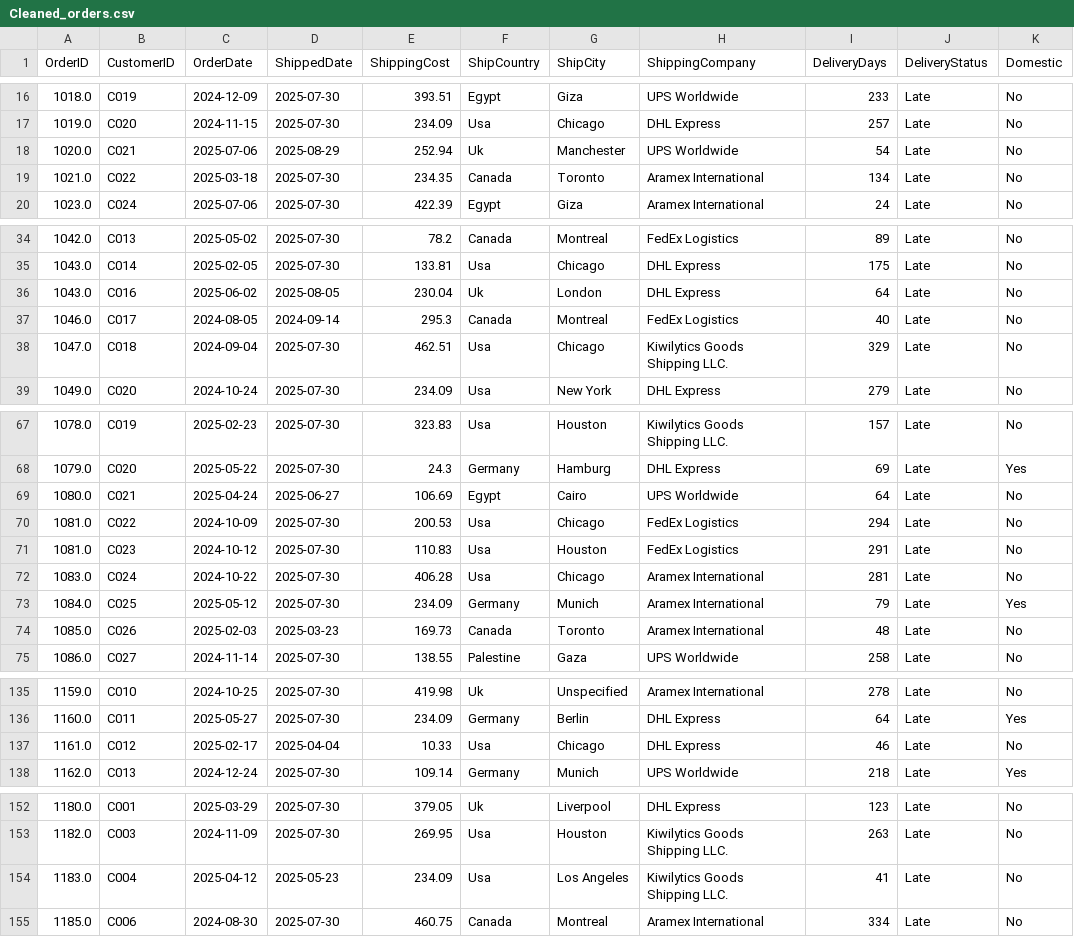
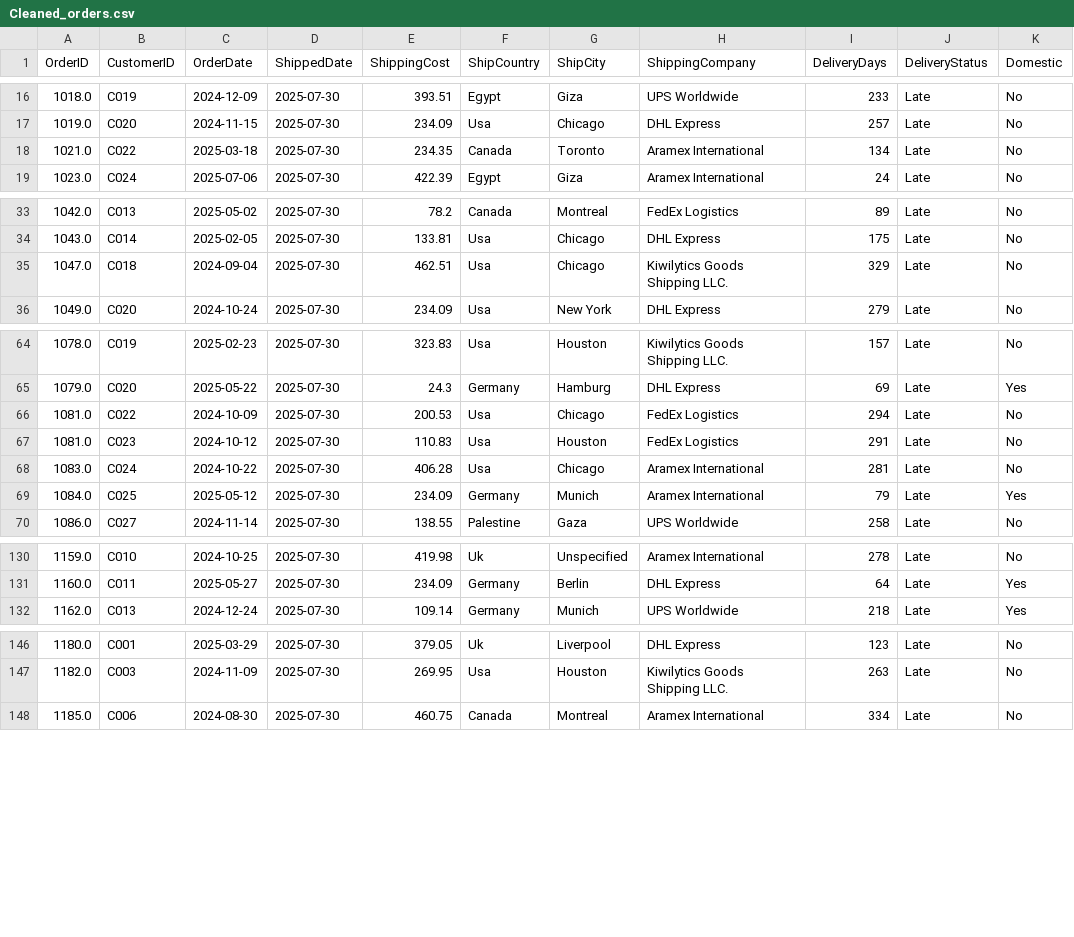
Before and after one commit to julian190/data-cleaning-project, a CSV file: output/Cleaned_orders.csv, drawn as a sheet; only a part is shown, gaps mark what is left out; the diff covers the shown part only.

```diff
--- a/output/Cleaned_orders.csv
+++ b/output/Cleaned_orders.csv
@@ -17,3 +17,2 @@ OrderID,CustomerID,OrderDate,ShippedDate,ShippingCost,ShipCountry,ShipCity,Shipp
 1019.0,C020,2024-11-15,2025-07-30,234.09,Usa,Chicago,DHL Express,257,Late,No
-1020.0,C021,2025-07-06,2025-08-29,252.94,Uk,Manchester,UPS Worldwide,54,Late,No
 1021.0,C022,2025-03-18,2025-07-30,234.35,Canada,Toronto,Aramex International,134,Late,No
@@ -35,4 +34,2 @@ OrderID,CustomerID,OrderDate,ShippedDate,ShippingCost,ShipCountry,ShipCity,Shipp
 1043.0,C014,2025-02-05,2025-07-30,133.81,Usa,Chicago,DHL Express,175,Late,No
-1043.0,C016,2025-06-02,2025-08-05,230.04,Uk,London,DHL Express,64,Late,No
-1046.0,C017,2024-08-05,2024-09-14,295.3,Canada,Montreal,FedEx Logistics,40,Late,No
 1047.0,C018,2024-09-04,2025-07-30,462.51,Usa,Chicago,Kiwilytics Goods Shipping LLC.,329,Late,No
@@ -68,3 +65,2 @@ OrderID,CustomerID,OrderDate,ShippedDate,ShippingCost,ShipCountry,ShipCity,Shipp
 1079.0,C020,2025-05-22,2025-07-30,24.3,Germany,Hamburg,DHL Express,69,Late,Yes
-1080.0,C021,2025-04-24,2025-06-27,106.69,Egypt,Cairo,UPS Worldwide,64,Late,No
 1081.0,C022,2024-10-09,2025-07-30,200.53,Usa,Chicago,FedEx Logistics,294,Late,No
@@ -73,3 +69,2 @@ OrderID,CustomerID,OrderDate,ShippedDate,ShippingCost,ShipCountry,ShipCity,Shipp
 1084.0,C025,2025-05-12,2025-07-30,234.09,Germany,Munich,Aramex International,79,Late,Yes
-1085.0,C026,2025-02-03,2025-03-23,169.73,Canada,Toronto,Aramex International,48,Late,No
 1086.0,C027,2024-11-14,2025-07-30,138.55,Palestine,Gaza,UPS Worldwide,258,Late,No
@@ -136,3 +131,2 @@ OrderID,CustomerID,OrderDate,ShippedDate,ShippingCost,ShipCountry,ShipCity,Shipp
 1160.0,C011,2025-05-27,2025-07-30,234.09,Germany,Berlin,DHL Express,64,Late,Yes
-1161.0,C012,2025-02-17,2025-04-04,10.33,Usa,Chicago,DHL Express,46,Late,No
 1162.0,C013,2024-12-24,2025-07-30,109.14,Germany,Munich,UPS Worldwide,218,Late,Yes
@@ -153,3 +147,2 @@ OrderID,CustomerID,OrderDate,ShippedDate,ShippingCost,ShipCountry,ShipCity,Shipp
 1182.0,C003,2024-11-09,2025-07-30,269.95,Usa,Houston,Kiwilytics Goods Shipping LLC.,263,Late,No
-1183.0,C004,2025-04-12,2025-05-23,234.09,Usa,Los Angeles,Kiwilytics Goods Shipping LLC.,41,Late,No
 1185.0,C006,2024-08-30,2025-07-30,460.75,Canada,Montreal,Aramex International,334,Late,No
```
Also changed, not shown: 1 removed row elsewhere in this file, 1 other file.
